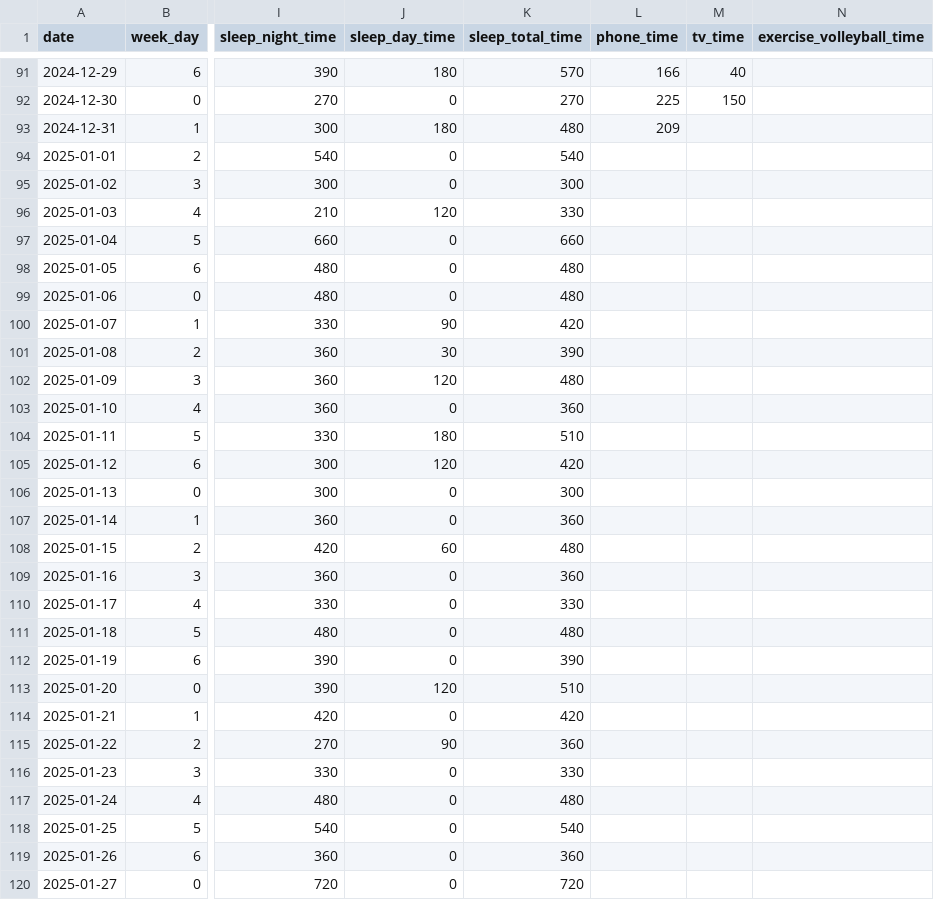
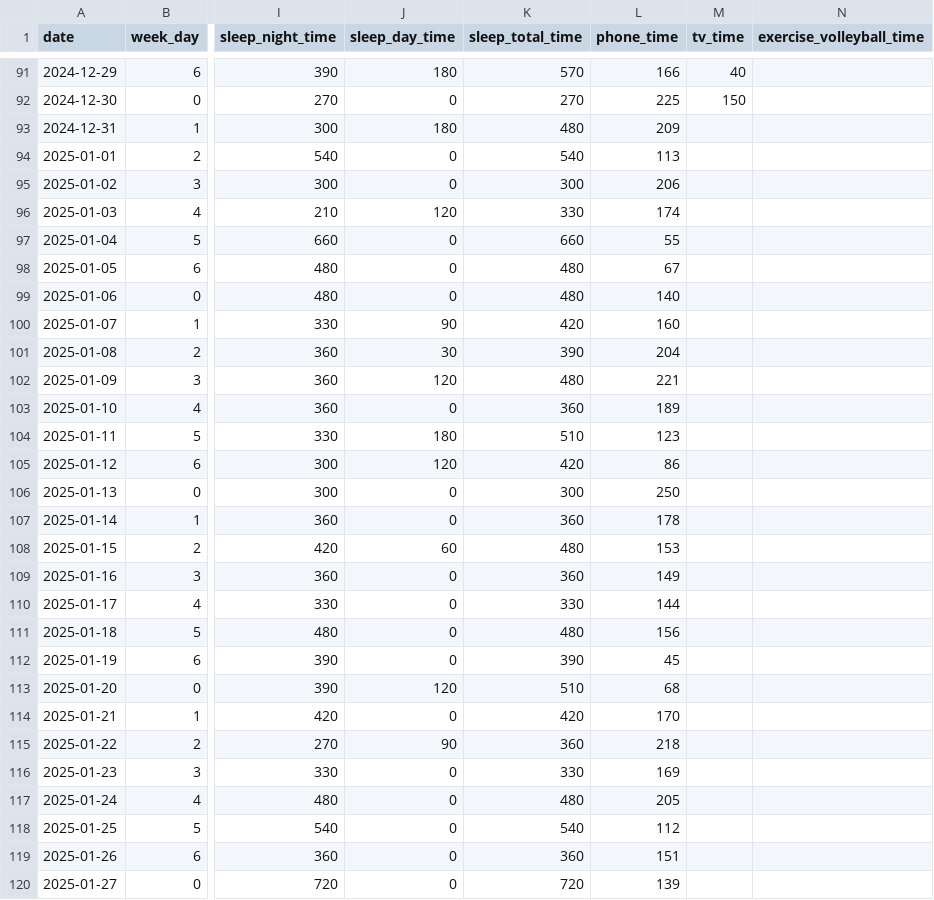
Before and after one commit to KamilMatejuk/Articles, a CSV file: Other/The Winter Arc - exploratory data analysis/data.csv, drawn as a sheet; only a part is shown, gaps mark what is left out; the diff covers the shown part only; the diff names each change by its address in the sheet, - before the commit and + after, or states it on an @@ line.

Commit message:
Q2 - phone time

```diff
--- a/Other/The Winter Arc - exploratory data analysis/data.csv
+++ b/Other/The Winter Arc - exploratory data analysis/data.csv
-L94 (phone_time): (empty)
+L94 (phone_time): 113
-L95 (phone_time): (empty)
+L95 (phone_time): 206
-L96 (phone_time): (empty)
+L96 (phone_time): 174
-L97 (phone_time): (empty)
+L97 (phone_time): 55
-L98 (phone_time): (empty)
+L98 (phone_time): 67
-L99 (phone_time): (empty)
+L99 (phone_time): 140
-L100 (phone_time): (empty)
+L100 (phone_time): 160
-L101 (phone_time): (empty)
+L101 (phone_time): 204
-L102 (phone_time): (empty)
+L102 (phone_time): 221
-L103 (phone_time): (empty)
+L103 (phone_time): 189
-L104 (phone_time): (empty)
+L104 (phone_time): 123
-L105 (phone_time): (empty)
+L105 (phone_time): 86
-L106 (phone_time): (empty)
+L106 (phone_time): 250
-L107 (phone_time): (empty)
+L107 (phone_time): 178
-L108 (phone_time): (empty)
+L108 (phone_time): 153
-L109 (phone_time): (empty)
+L109 (phone_time): 149
-L110 (phone_time): (empty)
+L110 (phone_time): 144
-L111 (phone_time): (empty)
+L111 (phone_time): 156
-L112 (phone_time): (empty)
+L112 (phone_time): 45
-L113 (phone_time): (empty)
+L113 (phone_time): 68
-L114 (phone_time): (empty)
+L114 (phone_time): 170
-L115 (phone_time): (empty)
+L115 (phone_time): 218
-L116 (phone_time): (empty)
+L116 (phone_time): 169
-L117 (phone_time): (empty)
+L117 (phone_time): 205
-L118 (phone_time): (empty)
+L118 (phone_time): 112
-L119 (phone_time): (empty)
+L119 (phone_time): 151
-L120 (phone_time): (empty)
+L120 (phone_time): 139
```
Also changed, not shown: 43 edited cells elsewhere in this file.
